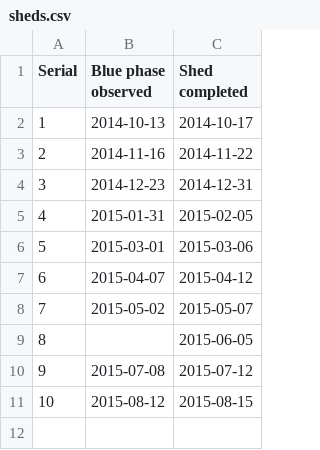
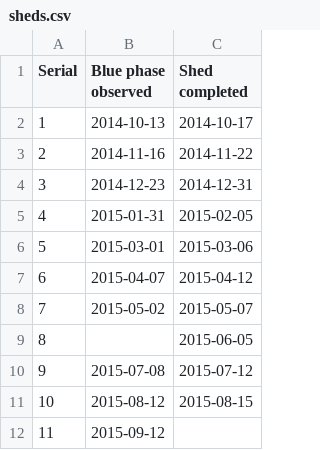
Before and after one commit to pikesley/snake-data, a CSV file: sheds.csv, drawn as a sheet.

```diff
--- a/sheds.csv
+++ b/sheds.csv
@@ -11 +11,2 @@ Serial,Blue phase observed,Shed completed
 10,2015-08-12,2015-08-15
+11,2015-09-12,
```
Also changed, not shown: feeds.csv.
